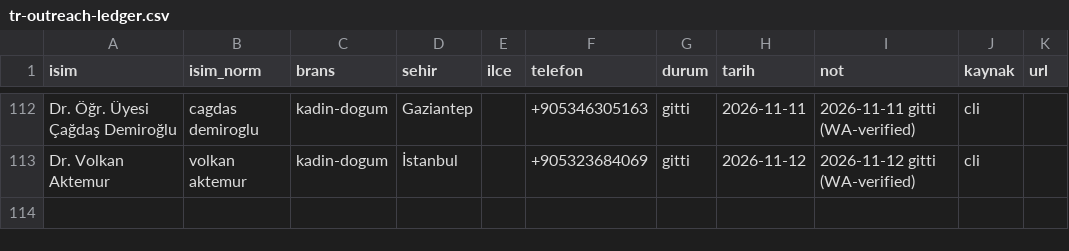
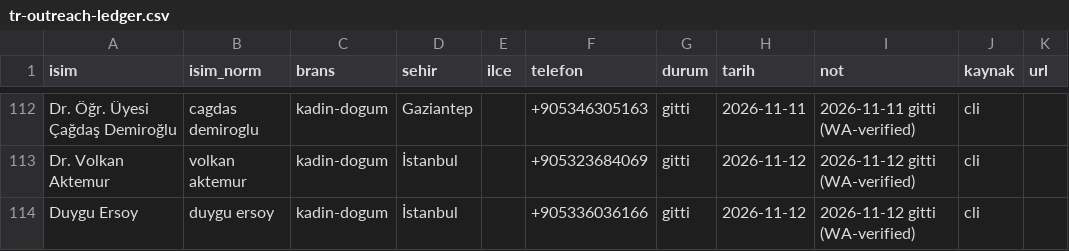
Before and after one commit to dreamturkiye/notya-ai, a CSV file: docs/growth/tr-outreach-ledger.csv, drawn as a sheet; only a part is shown, gaps mark what is left out; the diff names each change by its address in the sheet, - before the commit and + after, or states it on an @@ line.

```diff
--- a/docs/growth/tr-outreach-ledger.csv
+++ b/docs/growth/tr-outreach-ledger.csv
+row 114: Duygu Ersoy | duygu ersoy | kadin-dogum | İstanbul |  | +905336036166 | gitti | 2026-11-12 | 2026-11-12 gitti (WA-verified) | cli
```
Also changed, not shown: docs/growth/tr-wa-send-log.csv, 2 other files.
